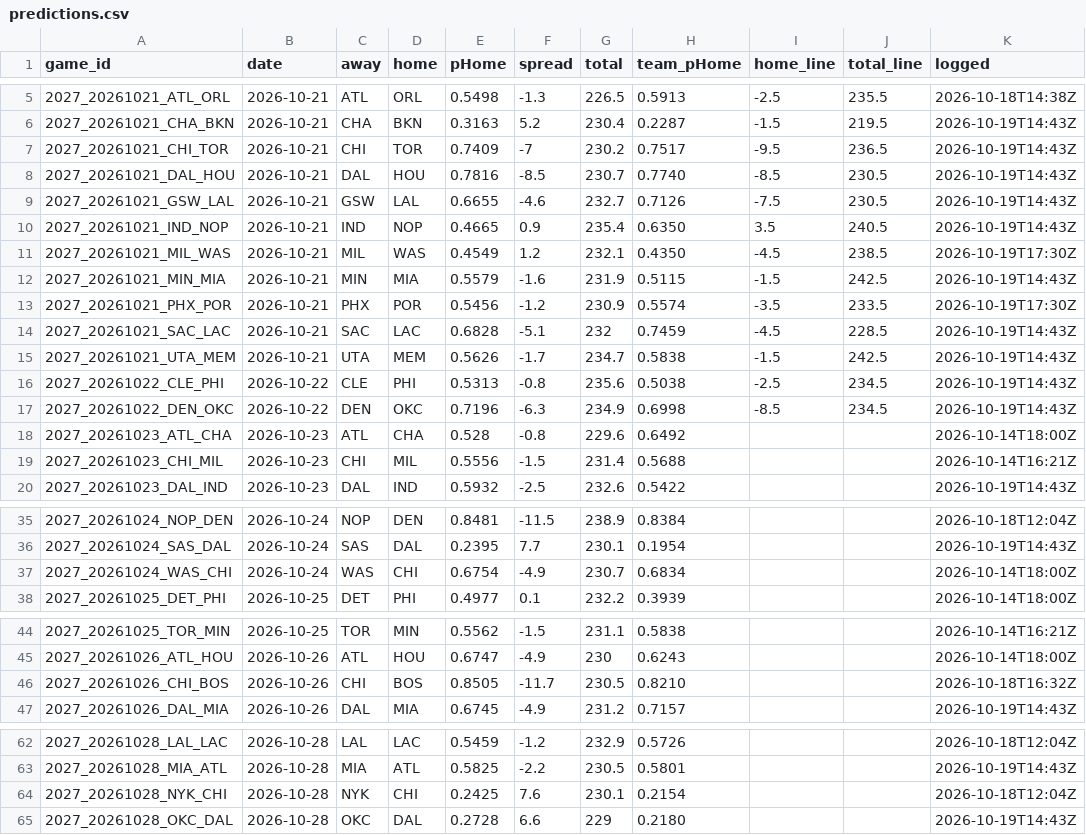
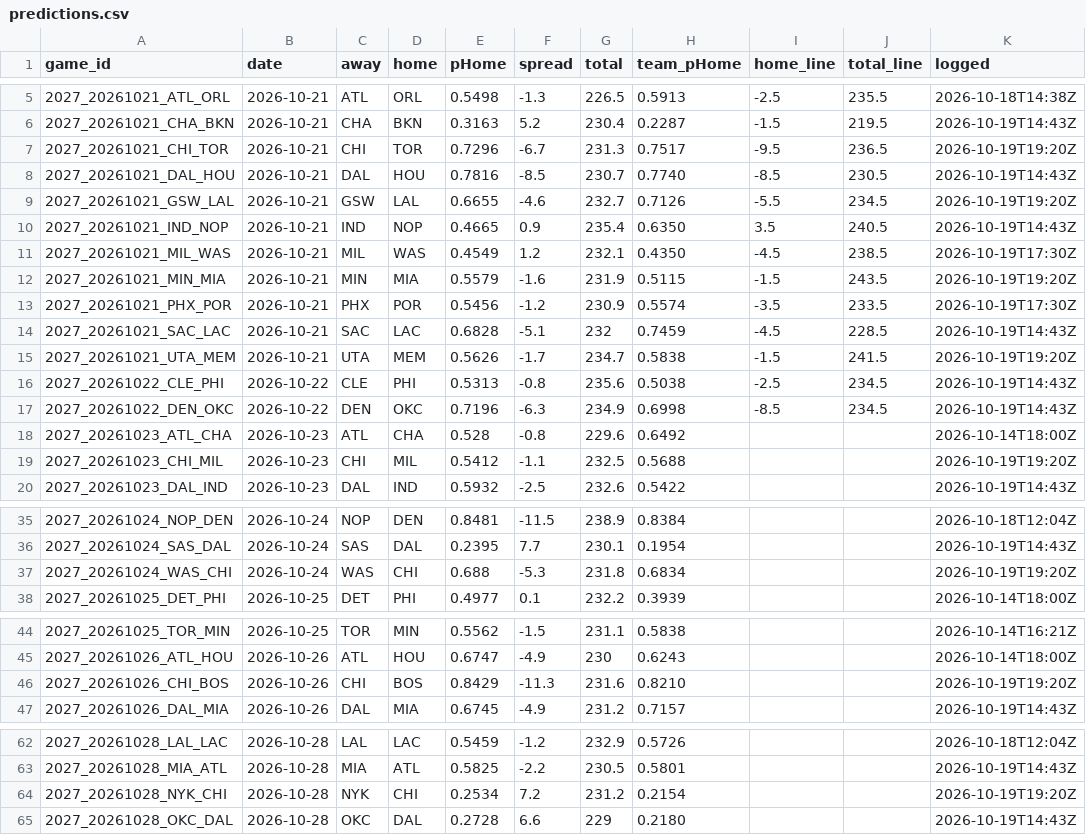
Before and after one commit to DEMON-X13/nba-hub, a CSV file: data/predictions.csv, drawn as a sheet; only a part is shown, gaps mark what is left out; the diff covers the shown part only.

```diff
--- a/data/predictions.csv
+++ b/data/predictions.csv
@@ -6,11 +6,11 @@ game_id,date,away,home,pHome,spread,total,team_pHome,home_line,total_line,logged
 2027_20261021_CHA_BKN,2026-10-21,CHA,BKN,0.3163,5.2,230.4,0.2287,-1.5,219.5,2026-10-19T14:43Z
-2027_20261021_CHI_TOR,2026-10-21,CHI,TOR,0.7409,-7,230.2,0.7517,-9.5,236.5,2026-10-19T14:43Z
+2027_20261021_CHI_TOR,2026-10-21,CHI,TOR,0.7296,-6.7,231.3,0.7517,-9.5,236.5,2026-10-19T19:20Z
 2027_20261021_DAL_HOU,2026-10-21,DAL,HOU,0.7816,-8.5,230.7,0.7740,-8.5,230.5,2026-10-19T14:43Z
-2027_20261021_GSW_LAL,2026-10-21,GSW,LAL,0.6655,-4.6,232.7,0.7126,-7.5,230.5,2026-10-19T14:43Z
+2027_20261021_GSW_LAL,2026-10-21,GSW,LAL,0.6655,-4.6,232.7,0.7126,-5.5,234.5,2026-10-19T19:20Z
 2027_20261021_IND_NOP,2026-10-21,IND,NOP,0.4665,0.9,235.4,0.6350,3.5,240.5,2026-10-19T14:43Z
 2027_20261021_MIL_WAS,2026-10-21,MIL,WAS,0.4549,1.2,232.1,0.4350,-4.5,238.5,2026-10-19T17:30Z
-2027_20261021_MIN_MIA,2026-10-21,MIN,MIA,0.5579,-1.6,231.9,0.5115,-1.5,242.5,2026-10-19T14:43Z
+2027_20261021_MIN_MIA,2026-10-21,MIN,MIA,0.5579,-1.6,231.9,0.5115,-1.5,243.5,2026-10-19T19:20Z
 2027_20261021_PHX_POR,2026-10-21,PHX,POR,0.5456,-1.2,230.9,0.5574,-3.5,233.5,2026-10-19T17:30Z
 2027_20261021_SAC_LAC,2026-10-21,SAC,LAC,0.6828,-5.1,232,0.7459,-4.5,228.5,2026-10-19T14:43Z
-2027_20261021_UTA_MEM,2026-10-21,UTA,MEM,0.5626,-1.7,234.7,0.5838,-1.5,242.5,2026-10-19T14:43Z
+2027_20261021_UTA_MEM,2026-10-21,UTA,MEM,0.5626,-1.7,234.7,0.5838,-1.5,241.5,2026-10-19T19:20Z
 2027_20261022_CLE_PHI,2026-10-22,CLE,PHI,0.5313,-0.8,235.6,0.5038,-2.5,234.5,2026-10-19T14:43Z
@@ -18,3 +18,3 @@ game_id,date,away,home,pHome,spread,total,team_pHome,home_line,total_line,logged
 2027_20261023_ATL_CHA,2026-10-23,ATL,CHA,0.528,-0.8,229.6,0.6492,,,2026-10-14T18:00Z
-2027_20261023_CHI_MIL,2026-10-23,CHI,MIL,0.5556,-1.5,231.4,0.5688,,,2026-10-14T16:21Z
+2027_20261023_CHI_MIL,2026-10-23,CHI,MIL,0.5412,-1.1,232.5,0.5688,,,2026-10-19T19:20Z
 2027_20261023_DAL_IND,2026-10-23,DAL,IND,0.5932,-2.5,232.6,0.5422,,,2026-10-19T14:43Z
@@ -36,3 +36,3 @@ game_id,date,away,home,pHome,spread,total,team_pHome,home_line,total_line,logged
 2027_20261024_SAS_DAL,2026-10-24,SAS,DAL,0.2395,7.7,230.1,0.1954,,,2026-10-19T14:43Z
-2027_20261024_WAS_CHI,2026-10-24,WAS,CHI,0.6754,-4.9,230.7,0.6834,,,2026-10-14T18:00Z
+2027_20261024_WAS_CHI,2026-10-24,WAS,CHI,0.688,-5.3,231.8,0.6834,,,2026-10-19T19:20Z
 2027_20261025_DET_PHI,2026-10-25,DET,PHI,0.4977,0.1,232.2,0.3939,,,2026-10-14T18:00Z
@@ -45,3 +45,3 @@ game_id,date,away,home,pHome,spread,total,team_pHome,home_line,total_line,logged
 2027_20261026_ATL_HOU,2026-10-26,ATL,HOU,0.6747,-4.9,230,0.6243,,,2026-10-14T18:00Z
-2027_20261026_CHI_BOS,2026-10-26,CHI,BOS,0.8505,-11.7,230.5,0.8210,,,2026-10-18T16:32Z
+2027_20261026_CHI_BOS,2026-10-26,CHI,BOS,0.8429,-11.3,231.6,0.8210,,,2026-10-19T19:20Z
 2027_20261026_DAL_MIA,2026-10-26,DAL,MIA,0.6745,-4.9,231.2,0.7157,,,2026-10-19T14:43Z
@@ -63,3 +63,3 @@ game_id,date,away,home,pHome,spread,total,team_pHome,home_line,total_line,logged
 2027_20261028_MIA_ATL,2026-10-28,MIA,ATL,0.5825,-2.2,230.5,0.5801,,,2026-10-19T14:43Z
-2027_20261028_NYK_CHI,2026-10-28,NYK,CHI,0.2425,7.6,230.1,0.2154,,,2026-10-18T12:04Z
+2027_20261028_NYK_CHI,2026-10-28,NYK,CHI,0.2534,7.2,231.2,0.2154,,,2026-10-19T19:20Z
 2027_20261028_OKC_DAL,2026-10-28,OKC,DAL,0.2728,6.6,229,0.2180,,,2026-10-19T14:43Z
```
Also changed, not shown: 12 edited cells elsewhere in this file, data/injuries_log.csv, 7 other files.
